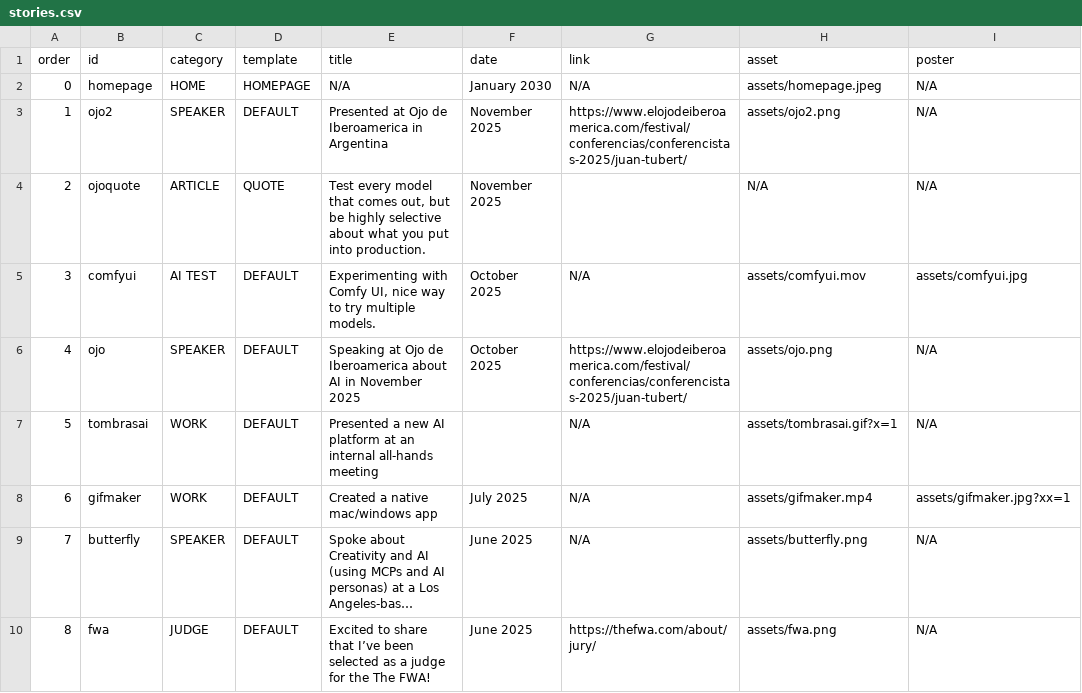
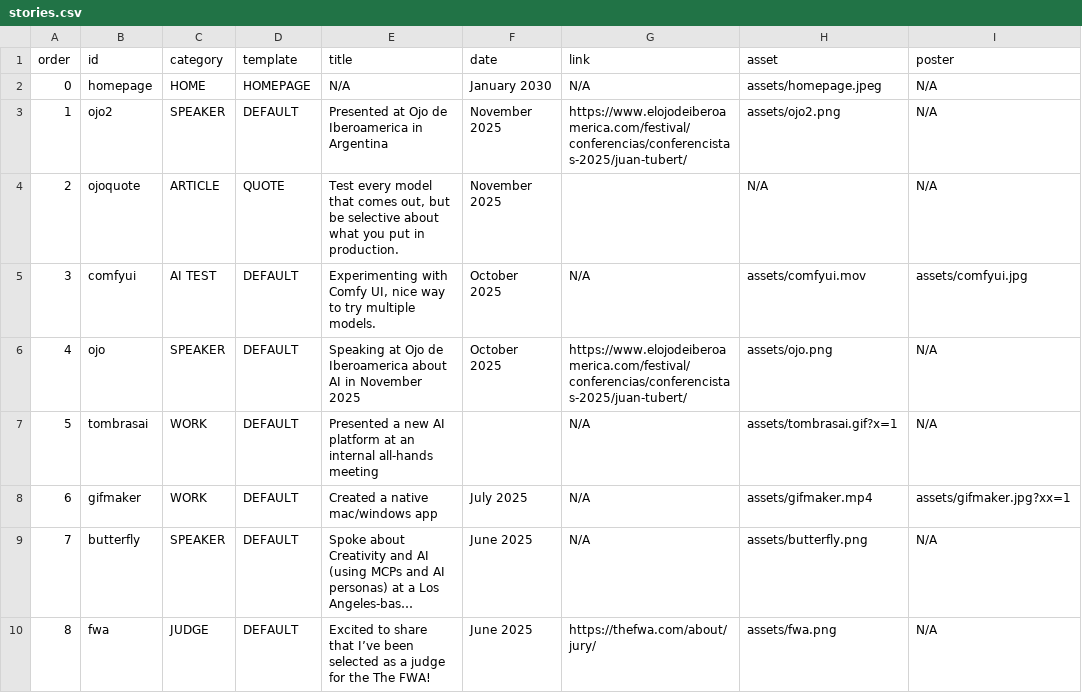
Before and after one commit to jtubert/jtubert.github.io, a CSV file: _data/stories.csv, drawn as a sheet; only a part is shown; long unchanged cells end in …; the diff names each change by its address in the sheet, - before the commit and + after, or states it on an @@ line.

```diff
--- a/_data/stories.csv
+++ b/_data/stories.csv
-E4 (title): …but be highly selective about what you put into production.
+E4 (title): …but be selective about what you put in production.
```
Also changed, not shown: 1 other file.
